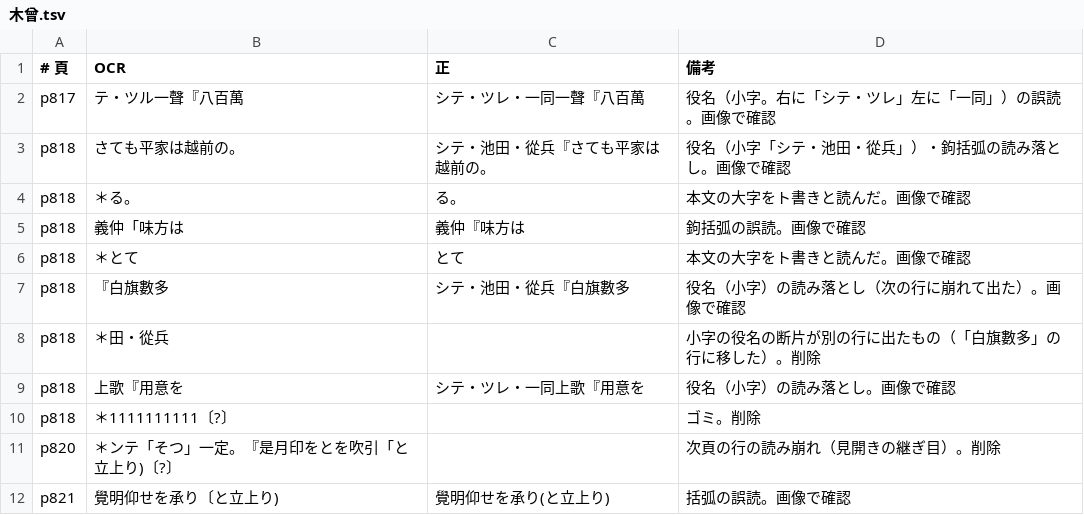
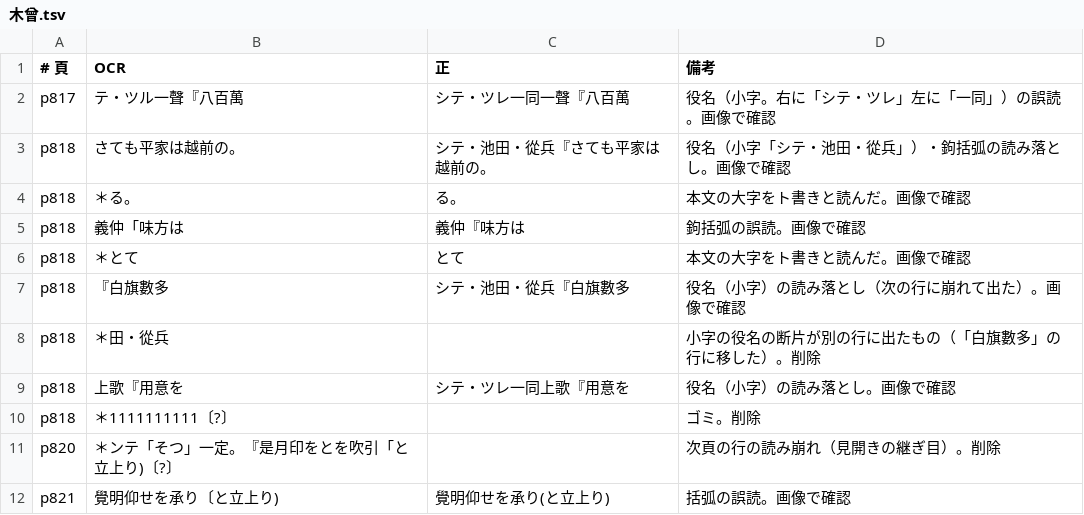
Before and after one commit to torunishijima/yokyoku-reader, a TSV file: work/fixes/木曾.tsv, drawn as a sheet; only a part is shown.

```diff
--- a/work/fixes/木曾.tsv
+++ b/work/fixes/木曾.tsv
@@ -1,3 +1,3 @@
 # 頁	OCR	正	備考
-p817	テ・ツル一聲『八百萬	シテ・ツレ・一同一聲『八百萬	役名（小字。右に「シテ・ツレ」左に「一同」）の誤読。画像で確認
+p817	テ・ツル一聲『八百萬	シテ・ツレ一同一聲『八百萬	役名（小字。右に「シテ・ツレ」左に「一同」）の誤読。画像で確認
 p818	さても平家は越前の。	シテ・池田・從兵『さても平家は越前の。	役名（小字「シテ・池田・從兵」）・鉤括弧の読み落とし。画像で確認
@@ -8,3 +8,3 @@ p818	『白旗數多	シテ・池田・從兵『白旗數多	役名（小字）
 p818	＊田・從兵		小字の役名の断片が別の行に出たもの（「白旗數多」の行に移した）。削除
-p818	上歌『用意を	シテ・ツレ・一同上歌『用意を	役名（小字）の読み落とし。画像で確認
+p818	上歌『用意を	シテ・ツレ一同上歌『用意を	役名（小字）の読み落とし。画像で確認
 p818	＊1111111111〔?〕		ゴミ。削除
```
Also changed, not shown: work/fixes/兼平.tsv, work/fixes/安達原.tsv, 32 other files.
